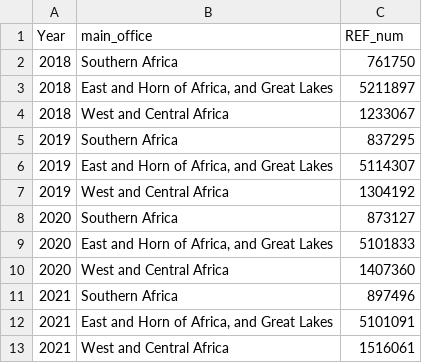
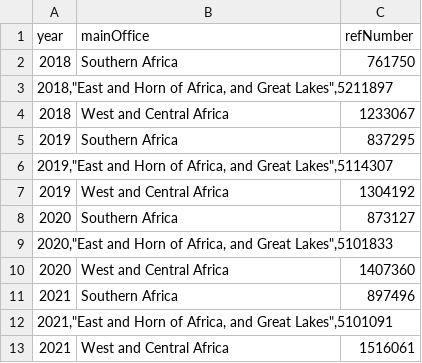
Before and after one commit to GDS-ODSSS/unhcr-dataviz-platform, a CSV file: data/comparison/column_grouped.csv, drawn as a sheet; removed rows and columns are numbered as before the commit, all else as after; the diff names each change by its address in the sheet, - before the commit and + after, or states it on an @@ line.

```diff
--- a/data/comparison/column_grouped.csv
+++ b/data/comparison/column_grouped.csv
-row 1: Year | main_office | REF_num
+row 1: year | mainOffice | refNumber
-row 3: 2018 | East and Horn of Africa, and Great Lakes | 5211897
+row 3: 2018,"East and Horn of Africa, and Great Lakes",5211897
-row 6: 2019 | East and Horn of Africa, and Great Lakes | 5114307
+row 6: 2019,"East and Horn of Africa, and Great Lakes",5114307
-row 9: 2020 | East and Horn of Africa, and Great Lakes | 5101833
+row 9: 2020,"East and Horn of Africa, and Great Lakes",5101833
-row 12: 2021 | East and Horn of Africa, and Great Lakes | 5101091
+row 12: 2021,"East and Horn of Africa, and Great Lakes",5101091
```
Also changed, not shown: data/change_over_time/area.csv, data/change_over_time/area_stacked.csv, 21 other files.
